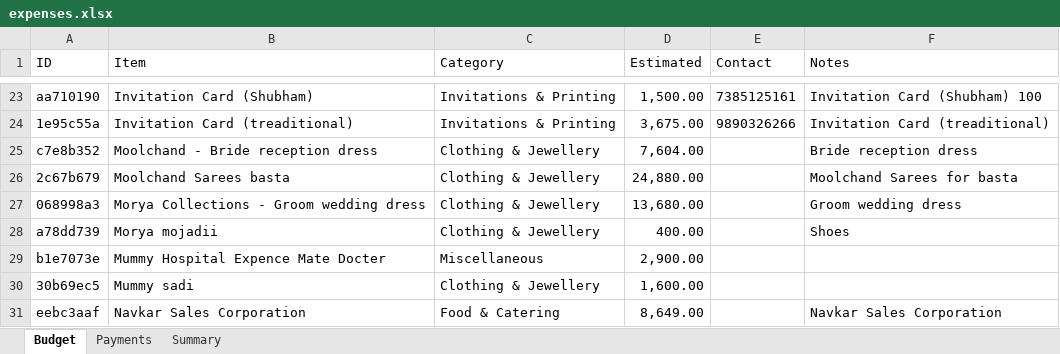
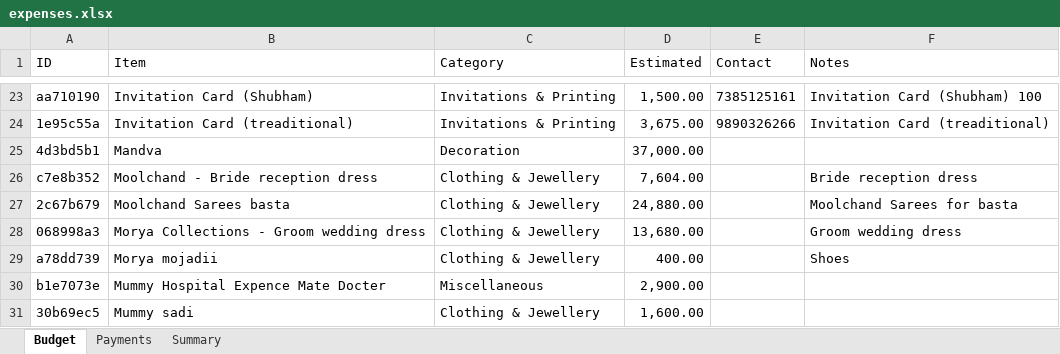
Before and after one commit to Asif-Nice/poc-track-expenses, an Excel workbook: data/expenses.xlsx, sheet Budget, drawn as a sheet; only a part is shown, gaps mark what is left out; the shorter side is filled out with more unchanged rows; values as stored, in another font and other column widths than the file's, no borders; the diff names each change by its address in the sheet, - before the commit and + after, or states it on an @@ line.

Commit message:
Add budget item: Mandva — ₹37,000.00

```diff
--- a/data/expenses.xlsx (sheet Budget)
+++ b/data/expenses.xlsx (sheet Budget)
+row 25: 4d3bd5b1 | Mandva | Decoration | 37,000.00
```
Also changed, not shown: sheet Summary, formulas that keep their value.
